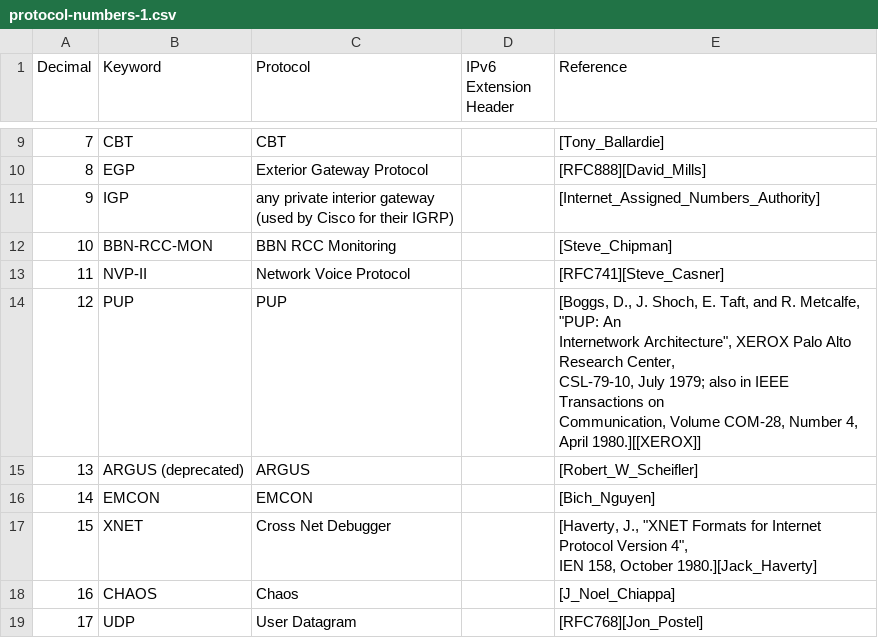
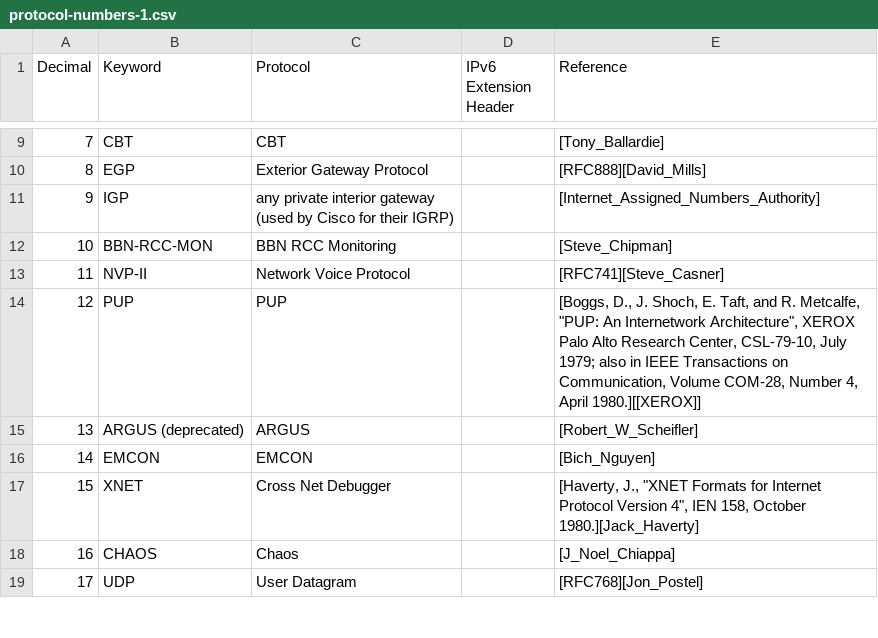
Before and after one commit to mahima-14-umass/FlowLogCategorization, a CSV file: src/main/resources/protocol-numbers-1.csv, drawn as a sheet; only a part is shown, gaps mark what is left out; the diff covers the shown part only.

```diff
--- a/src/main/resources/protocol-numbers-1.csv
+++ b/src/main/resources/protocol-numbers-1.csv
@@ -14,10 +14,6 @@ Decimal,Keyword,Protocol,IPv6 Extension Header,Reference
 11,NVP-II,Network Voice Protocol,,[RFC741][Steve_Casner]
-12,PUP,PUP,,"[Boggs, D., J. Shoch, E. Taft, and R. Metcalfe, ""PUP: An
-Internetwork Architecture"", XEROX Palo Alto Research Center,
-CSL-79-10, July 1979; also in IEEE Transactions on
-Communication, Volume COM-28, Number 4, April 1980.][[XEROX]]"
+12,PUP,PUP,,"[Boggs, D., J. Shoch, E. Taft, and R. Metcalfe, ""PUP: An Internetwork Architecture"", XEROX Palo Alto Research Center, CSL-79-10, July 1979; also in IEEE Transactions on Communication, Volume COM-28, Number 4, April 1980.][[XEROX]]"
 13,ARGUS (deprecated),ARGUS,,[Robert_W_Scheifler]
 14,EMCON,EMCON,,[Bich_Nguyen]
-15,XNET,Cross Net Debugger,,"[Haverty, J., ""XNET Formats for Internet Protocol Version 4"",
-IEN 158, October 1980.][Jack_Haverty]"
+15,XNET,Cross Net Debugger,,"[Haverty, J., ""XNET Formats for Internet Protocol Version 4"", IEN 158, October 1980.][Jack_Haverty]"
 16,CHAOS,Chaos,,[J_Noel_Chiappa]
```
Also changed, not shown: 7 edited cells elsewhere in this file, 9 other files.
